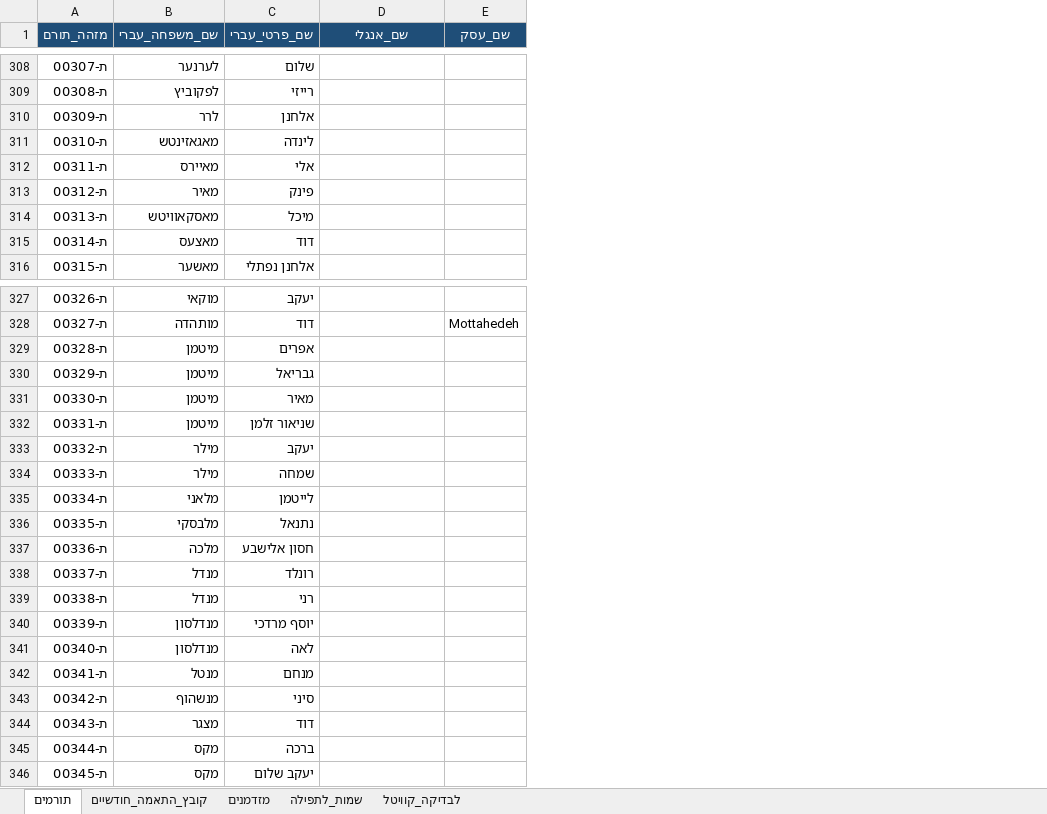
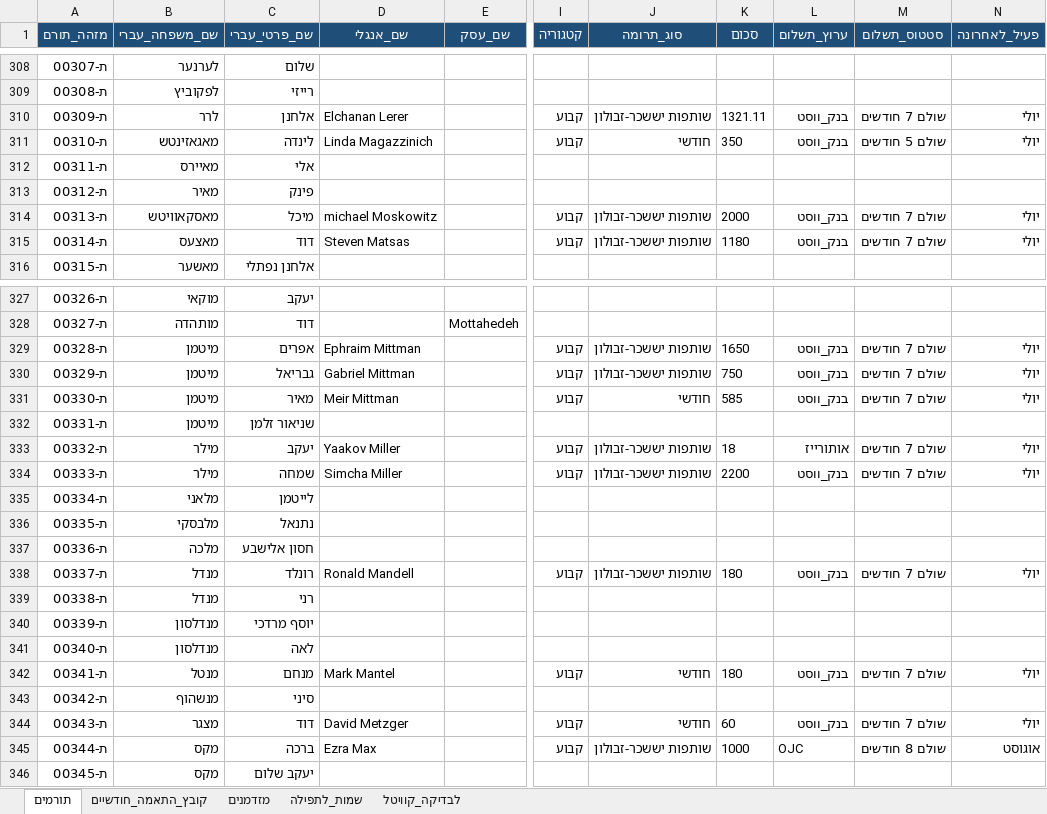
Before and after one commit to 5805123-byte/-CRM, an Excel workbook: starter/crm-donors-filled.xlsx, sheet תורמים, drawn as a sheet; only a part is shown, gaps mark what is left out; values as stored, in another font and other column widths than the file's, no borders; the diff covers the shown part only; the diff names each change by its address in the sheet, - before the commit and + after, or states it on an @@ line.

```diff
--- a/starter/crm-donors-filled.xlsx (sheet תורמים)
+++ b/starter/crm-donors-filled.xlsx (sheet תורמים)
+column I (קטגוריה), rows 310-315: קבוע | קבוע |  |  | קבוע | קבוע; rows 329-345: קבוע | קבוע | קבוע |  | קבוע | קבוע |  |  |  | קבוע |  |  |  | קבוע |  | קבוע | קבוע
+column J (סוג_תרומה), rows 310-315: שותפות יששכר-זבולון | חודשי |  |  | שותפות יששכר-זבולון | שותפות יששכר-זבולון; rows 329-345: שותפות יששכר-זבולון | שותפות יששכר-זבולון | חודשי |  | שותפות יששכר-זבולון | שותפות יששכר-זבולון |  |  |  | שותפות יששכר-זבולון |  |  |  | חודשי |  | חודשי | שותפות יששכר-זבולון
+column K (סכום), rows 310-315: 1321.11 | 350 |  |  | 2000 | 1180; rows 329-345: 1650 | 750 | 585 |  | 18 | 2200 |  |  |  | 180 |  |  |  | 180 |  | 60 | 1000
+column L (ערוץ_תשלום), rows 310-315: בנק_ווסט | בנק_ווסט |  |  | בנק_ווסט | בנק_ווסט; rows 329-345: בנק_ווסט | בנק_ווסט | בנק_ווסט |  | אותורייז | בנק_ווסט |  |  |  | בנק_ווסט |  |  |  | בנק_ווסט |  | בנק_ווסט | OJC
+column M (סטטוס_תשלום), rows 310-315: שולם 7 חודשים | שולם 5 חודשים |  |  | שולם 7 חודשים | שולם 7 חודשים; rows 329-345: שולם 7 חודשים | שולם 7 חודשים | שולם 7 חודשים |  | שולם 7 חודשים | שולם 7 חודשים |  |  |  | שולם 7 חודשים |  |  |  | שולם 7 חודשים |  | שולם 7 חודשים | שולם 8 חודשים
+column N (פעיל_לאחרונה), rows 310-315: יולי | יולי |  |  | יולי | יולי; rows 329-345: יולי | יולי | יולי |  | יולי | יולי |  |  |  | יולי |  |  |  | יולי |  | יולי | אוגוסט
-D310 (שם_אנגלי): (empty)
+D310 (שם_אנגלי): Elchanan Lerer
-D311 (שם_אנגלי): (empty)
+D311 (שם_אנגלי): Linda Magazzinich
-D314 (שם_אנגלי): (empty)
+D314 (שם_אנגלי): michael Moskowitz
-D315 (שם_אנגלי): (empty)
+D315 (שם_אנגלי): Steven Matsas
-D329 (שם_אנגלי): (empty)
+D329 (שם_אנגלי): Ephraim Mittman
-D330 (שם_אנגלי): (empty)
+D330 (שם_אנגלי): Gabriel Mittman
-D331 (שם_אנגלי): (empty)
+D331 (שם_אנגלי): Meir Mittman
-D333 (שם_אנגלי): (empty)
+D333 (שם_אנגלי): Yaakov Miller
-D334 (שם_אנגלי): (empty)
+D334 (שם_אנגלי): Simcha Miller
-D338 (שם_אנגלי): (empty)
+D338 (שם_אנגלי): Ronald Mandell
-D342 (שם_אנגלי): (empty)
+D342 (שם_אנגלי): Mark Mantel
-D344 (שם_אנגלי): (empty)
+D344 (שם_אנגלי): David Metzger
-D345 (שם_אנגלי): (empty)
+D345 (שם_אנגלי): Ezra Max
```
Also changed, not shown: 78 edited cells elsewhere in this sheet, 2 other files.
